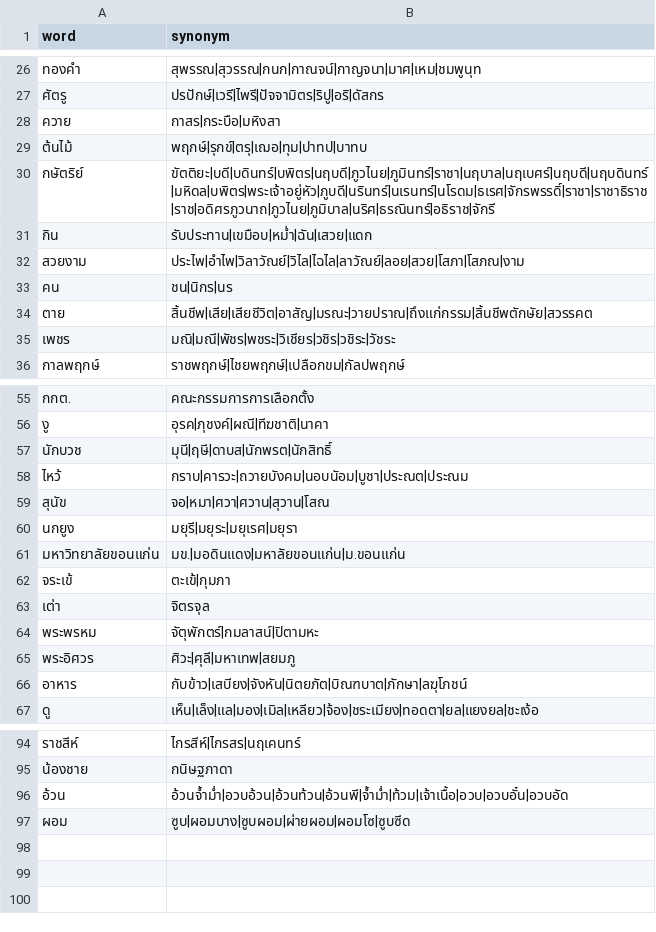
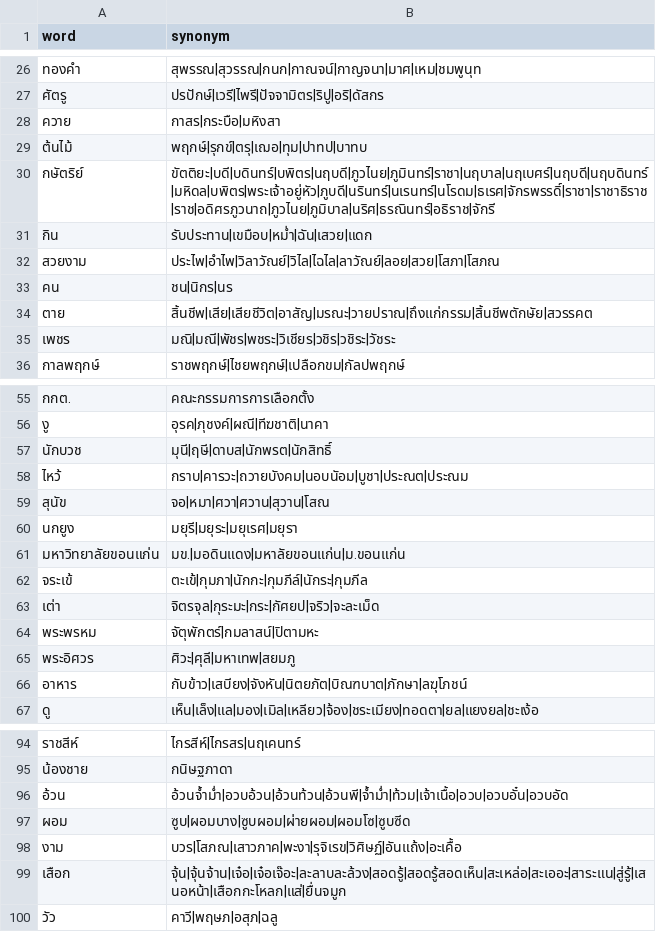
Before and after one commit to PyThaiNLP/thai-synonym, a CSV file: data.csv, drawn as a sheet; only a part is shown, gaps mark what is left out.

Commit message:
Update data.csv

```diff
--- a/data.csv
+++ b/data.csv
@@ -31,3 +31,3 @@ word,synonym
 กิน,รับประทาน|เขมือบ|หม่ำ|ฉัน|เสวย|แดก
-สวยงาม,ประไพ|อำไพ|วิลาวัณย์|วิไล|ไฉไล|ลาวัณย์|ลอย|สวย|โสภา|โสภณ|งาม
+สวยงาม,ประไพ|อำไพ|วิลาวัณย์|วิไล|ไฉไล|ลาวัณย์|ลอย|สวย|โสภา|โสภณ
 คน,ชน|นิกร|นร
@@ -61,4 +61,4 @@ word,synonym
 มหาวิทยาลัยขอนแก่น,มข.|มอดินแดง|มหาลัยขอนแก่น|ม.ขอนแก่น
-จระเข้,ตะเข้|กุมภา
-เต่า,จิตรจุล
+จระเข้,ตะเข้|กุมภา|นักกะ|กุมภีล์|นักระ|กุมภีล
+เต่า,จิตรจุล|กุระมะ|กระ|กัศยป|จริว|จะละเม็ด
 พระพรหม,จัตุพักตร์|กมลาสน์|ปิตามหะ
@@ -97 +97,4 @@ word,synonym
 ผอม,ซูบ|ผอมบาง|ซูบผอม|ผ่ายผอม|ผอมโซ|ซูบซีด
+งาม,บวร|โสภณ|เสาวภาค|พะงา|รุจิเรข|วิศิษฏ์|อันแถ้ง|อะเคื้อ
+เสือก,จุ้น|จุ้นจ้าน|เจ๋อ|เจ๋อเจ๊อะ|ละลาบละล้วง|สอดรู้|สอดรู้สอดเห็น|สะเหล่อ|สะเออะ|สาระแน|สู่รู้|เสนอหน้า|เสือกกะโหลก|แส่|ยื่นจมูก
+วัว,คาวี|พฤษภ|อสุภ|ฉลู
```
